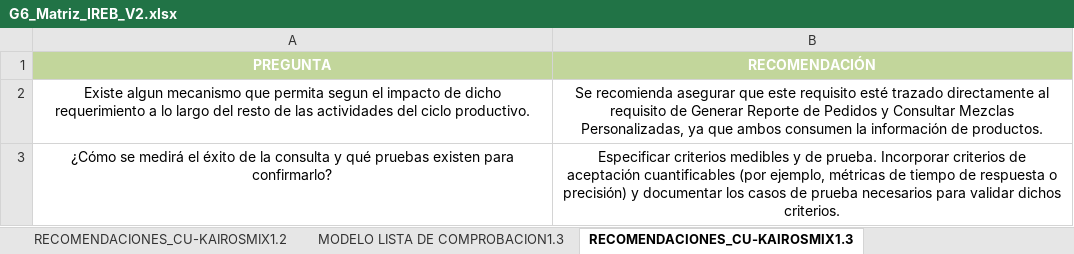
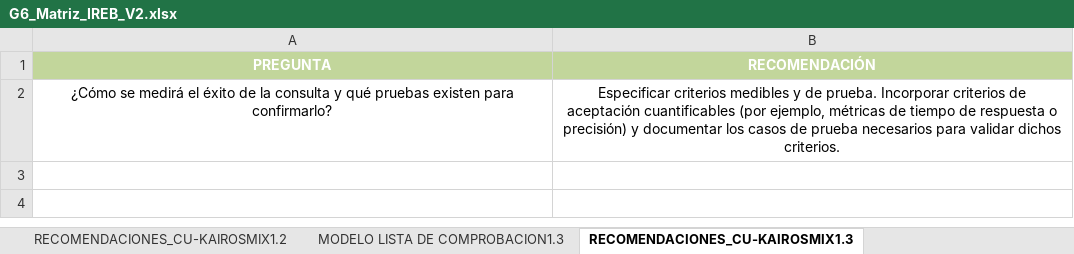
Before and after one commit to FloresCaetano/27837_G6_ADS, an Excel workbook: U1/IREB/G6_Matriz_IREB_V2.xlsx, sheet RECOMENDACIONES_CU-KAIROSMIX1.3, drawn as a sheet; values as stored, in another font and other column widths than the file's, no borders; the diff names each change by its address in the sheet, - before the commit and + after, or states it on an @@ line.

```diff
--- a/U1/IREB/G6_Matriz_IREB_V2.xlsx (sheet RECOMENDACIONES_CU-KAIROSMIX1.3)
+++ b/U1/IREB/G6_Matriz_IREB_V2.xlsx (sheet RECOMENDACIONES_CU-KAIROSMIX1.3)
-row 2: Existe algun mecanismo que permita segun el impacto de dicho requerimiento a lo largo del resto de las actividades del ciclo productivo. | Se recomienda asegurar que este requisito esté trazado directamente al requisito de Generar Reporte de Pedidos y Consultar Mezclas Personalizadas, ya que ambos consumen la información de productos.
```
Also changed, not shown: sheet Matriz Ckeck LIst, sheet RECOMENDACIONES_CU-KAIROSMIX1.2, sheet RECOMENDACIONES_CU-KAIROSMIX1.1, sheet RECOMENDACIONES_CU-KAIROSMIX1.4.
